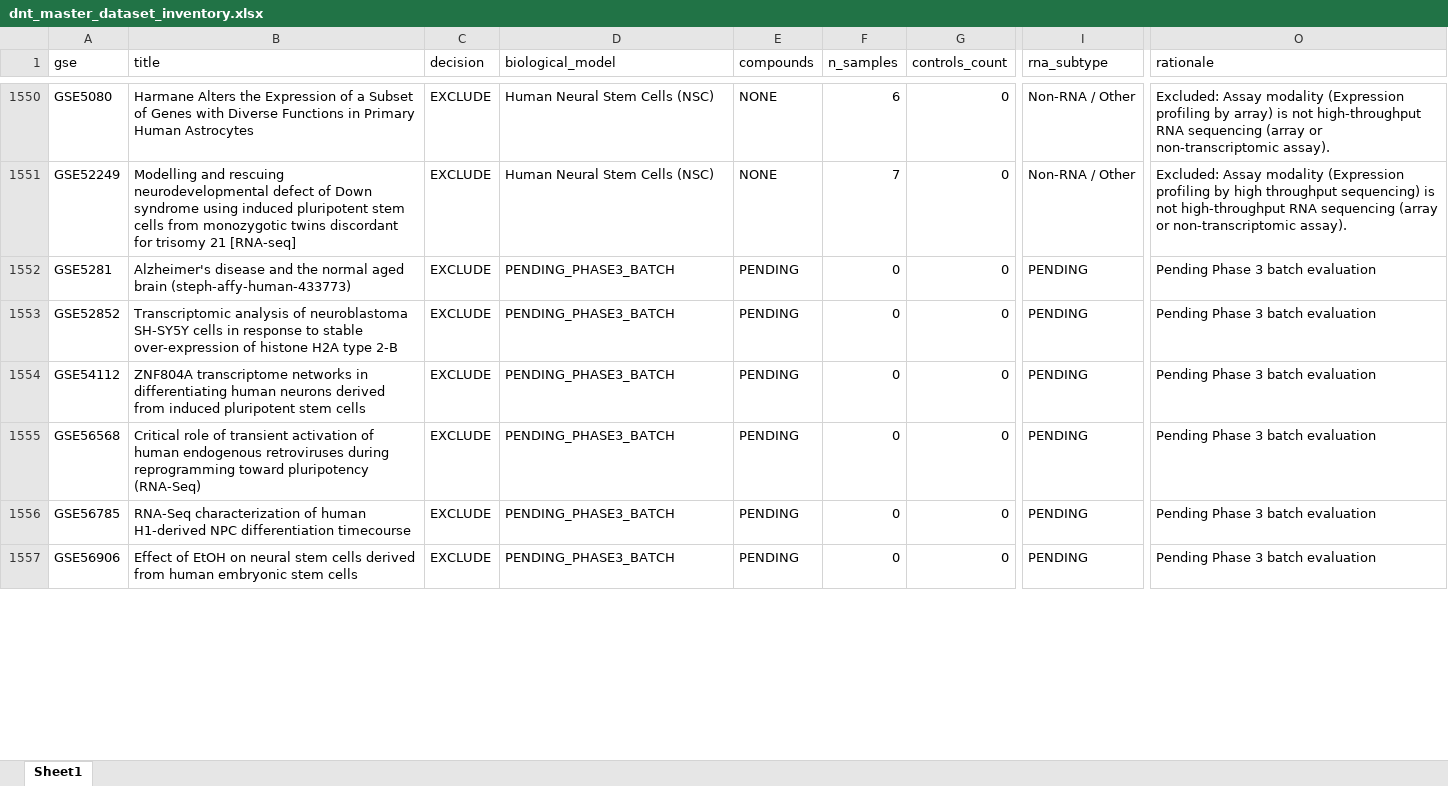
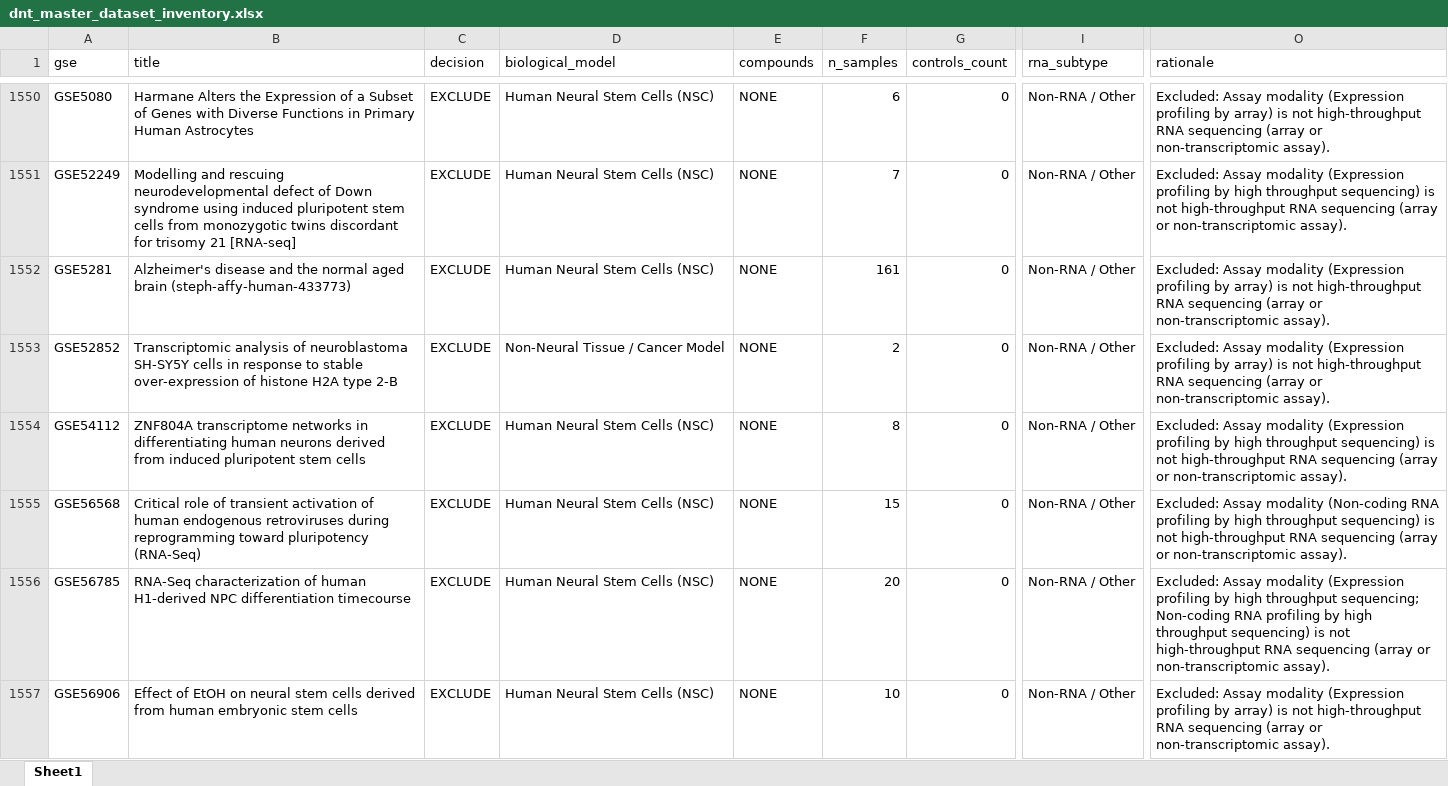
Before and after one commit to bioprintingLabsInc/DNT-Organoid-AI, an Excel workbook: data/metadata/dnt_master_dataset_inventory.xlsx, sheet Sheet1, drawn as a sheet; only a part is shown, gaps mark what is left out; values as stored, in another font and other column widths than the file's, no borders; the diff covers the shown part only; the diff names each change by its address in the sheet, - before the commit and + after, or states it on an @@ line.

```diff
--- a/data/metadata/dnt_master_dataset_inventory.xlsx (sheet Sheet1)
+++ b/data/metadata/dnt_master_dataset_inventory.xlsx (sheet Sheet1)
-D1552 (biological_model): PENDING_PHASE3_BATCH
+D1552 (biological_model): Human Neural Stem Cells (NSC)
-E1552:E1557 (compounds): PENDING
+E1552:E1557 (compounds): NONE
-F1552 (n_samples): 0
+F1552 (n_samples): 161
-I1552:I1557 (rna_subtype): PENDING
+I1552:I1557 (rna_subtype): Non-RNA / Other
-O1552:O1553 (rationale): Pending Phase 3 batch evaluation
+O1552:O1553 (rationale): Excluded: Assay modality (Expression profiling by array) is not high-throughput RNA sequencing (array or non-transcriptomic assay).
-D1553 (biological_model): PENDING_PHASE3_BATCH
+D1553 (biological_model): Non-Neural Tissue / Cancer Model
-F1553 (n_samples): 0
+F1553 (n_samples): 2
-D1554:D1557 (biological_model): PENDING_PHASE3_BATCH
+D1554:D1557 (biological_model): Human Neural Stem Cells (NSC)
-F1554 (n_samples): 0
+F1554 (n_samples): 8
-O1554 (rationale): Pending Phase 3 batch evaluation
+O1554 (rationale): Excluded: Assay modality (Expression profiling by high throughput sequencing) is not high-throughput RNA sequencing (array or non-transcriptomic assay).
-F1555 (n_samples): 0
+F1555 (n_samples): 15
-O1555 (rationale): Pending Phase 3 batch evaluation
+O1555 (rationale): Excluded: Assay modality (Non-coding RNA profiling by high throughput sequencing) is not high-throughput RNA sequencing (array or non-transcriptomic assay).
-F1556 (n_samples): 0
+F1556 (n_samples): 20
-O1556 (rationale): Pending Phase 3 batch evaluation
+O1556 (rationale): Excluded: Assay modality (Expression profiling by high throughput sequencing; Non-coding RNA profiling by high throughput sequencing) is not high-throughput RNA sequencing (array or non-transcriptomic assay).
-F1557 (n_samples): 0
+F1557 (n_samples): 10
-O1557 (rationale): Pending Phase 3 batch evaluation
+O1557 (rationale): Excluded: Assay modality (Expression profiling by array) is not high-throughput RNA sequencing (array or non-transcriptomic assay).
```
Also changed, not shown: 220 edited cells elsewhere in this sheet, outputs/verification/phase3/phase3_decision_log.xlsx, outputs/verification/phase3/phase3_master_inventory.xlsx, 8 other files.
